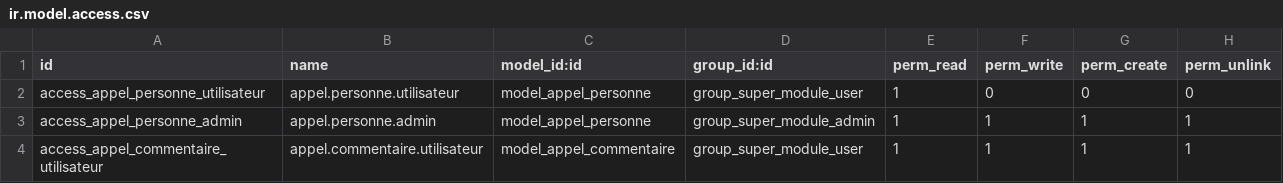
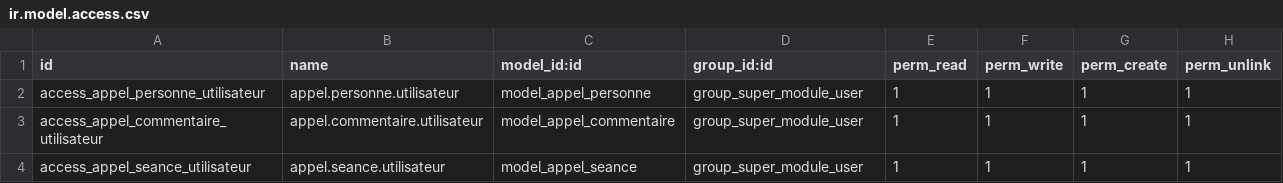
Before and after one commit to Mathilde411/kawiil_base, a CSV file: super_module/security/ir.model.access.csv, drawn as a sheet.

```diff
--- a/super_module/security/ir.model.access.csv
+++ b/super_module/security/ir.model.access.csv
@@ -1,4 +1,4 @@
 id,name,model_id:id,group_id:id,perm_read,perm_write,perm_create,perm_unlink
-access_appel_personne_utilisateur,appel.personne.utilisateur,model_appel_personne,group_super_module_user,1,0,0,0
-access_appel_personne_admin,appel.personne.admin,model_appel_personne,group_super_module_admin,1,1,1,1
+access_appel_personne_utilisateur,appel.personne.utilisateur,model_appel_personne,group_super_module_user,1,1,1,1
 access_appel_commentaire_utilisateur,appel.commentaire.utilisateur,model_appel_commentaire,group_super_module_user,1,1,1,1
+access_appel_seance_utilisateur,appel.seance.utilisateur,model_appel_seance,group_super_module_user,1,1,1,1
```
Also changed, not shown: 9 other files.
